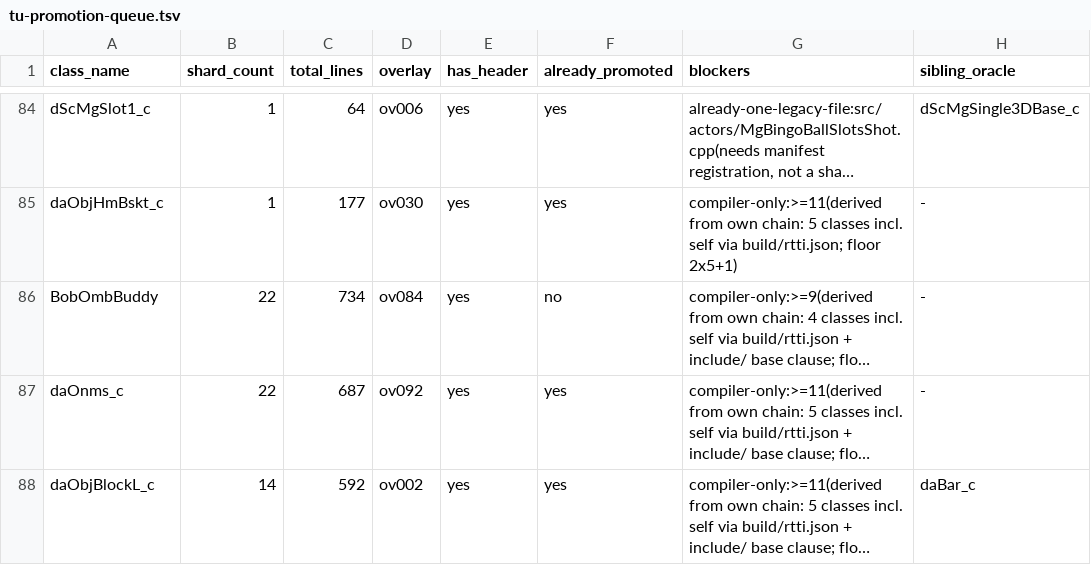
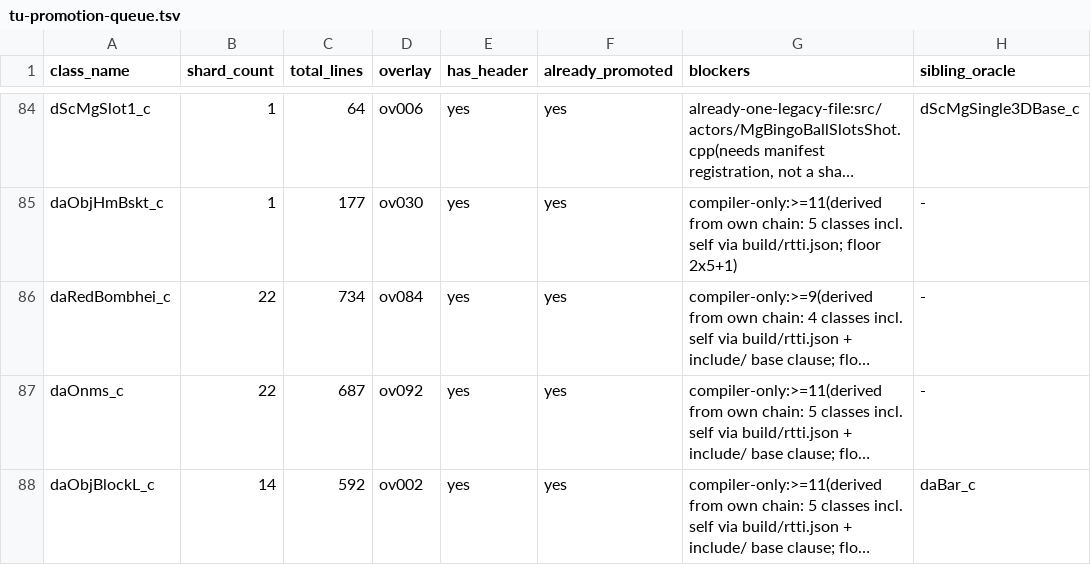
Before and after one commit to SahilKDas/64DS-DX, a TSV file: notes/data/tu-promotion-queue.tsv, drawn as a sheet; only a part is shown, gaps mark what is left out; long unchanged cells end in …; the diff names each change by its address in the sheet, - before the commit and + after, or states it on an @@ line.

```diff
--- a/notes/data/tu-promotion-queue.tsv
+++ b/notes/data/tu-promotion-queue.tsv
-A86 (class_name): BobOmbBuddy
+A86 (class_name): daRedBombhei_c
-F86 (already_promoted): no
+F86 (already_promoted): yes
```
Also changed, not shown: notes/data/class-build-worklist.tsv, symbols/actor_renames.tsv, 39 other files.
